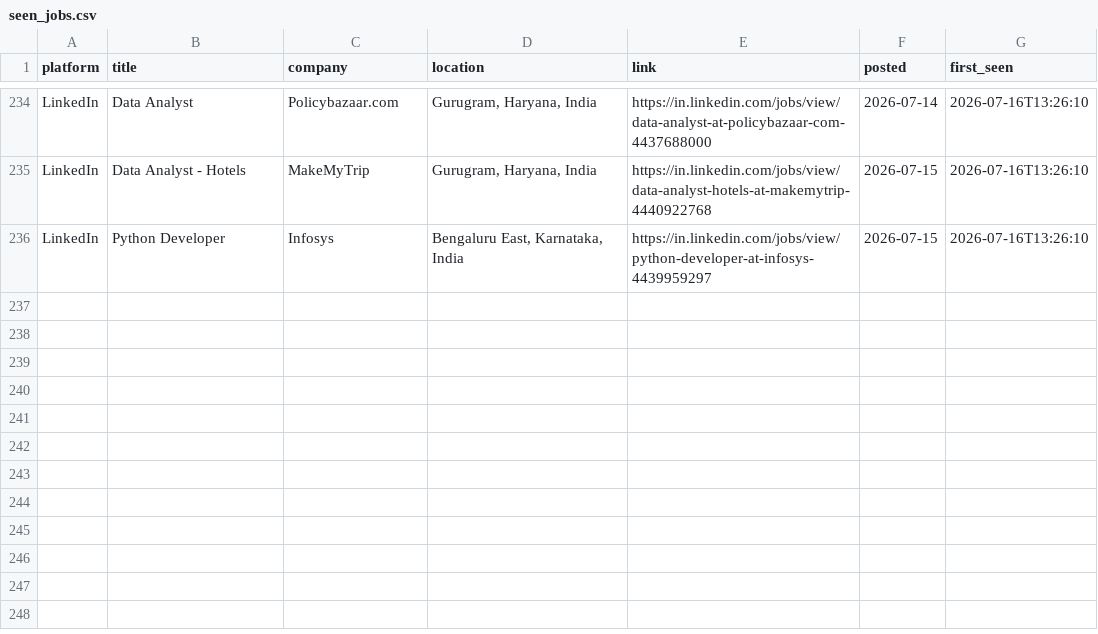
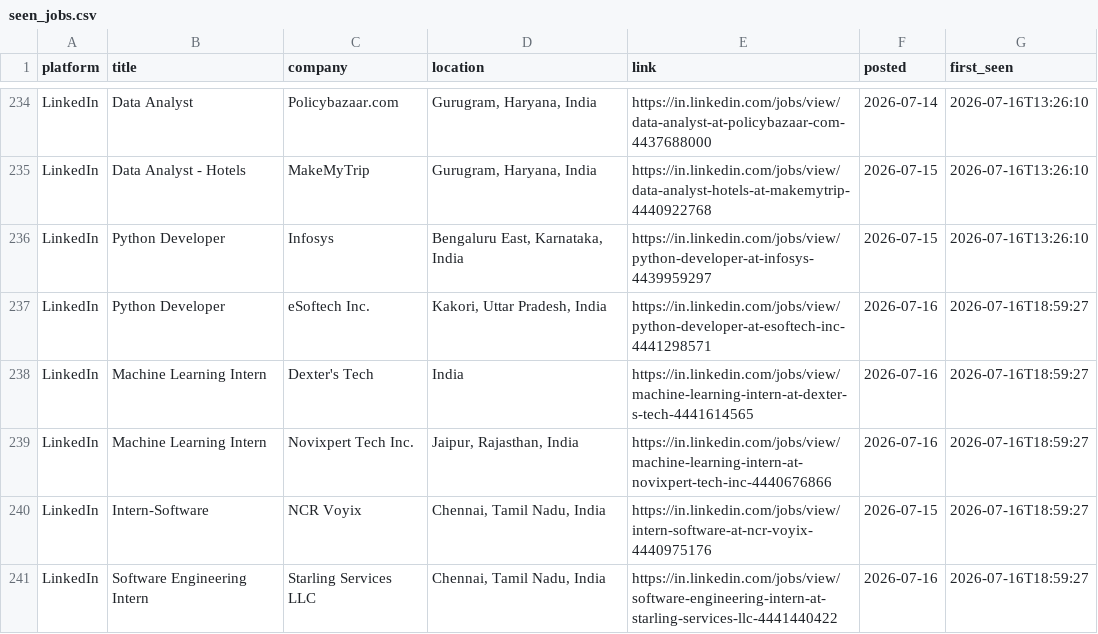
Before and after one commit to Kapilprajapat234/job-alert-bot, a CSV file: data/seen_jobs.csv, drawn as a sheet; only a part is shown, gaps mark what is left out; the diff names each change by its address in the sheet, - before the commit and + after, or states it on an @@ line.

```diff
--- a/data/seen_jobs.csv
+++ b/data/seen_jobs.csv
+row 237: LinkedIn | Python Developer | eSoftech Inc. | Kakori, Uttar Pradesh, India | https://in.linkedin.com/jobs/view/python-developer-at-esoftech-inc-4441298571 | 2026-07-16 | 2026-07-16T18:59:27
+row 238: LinkedIn | Machine Learning Intern | Dexter's Tech | India | https://in.linkedin.com/jobs/view/machine-learning-intern-at-dexter-s-tech-4441614565 | 2026-07-16 | 2026-07-16T18:59:27
+row 239: LinkedIn | Machine Learning Intern | Novixpert Tech Inc. | Jaipur, Rajasthan, India | https://in.linkedin.com/jobs/view/machine-learning-intern-at-novixpert-tech-inc-4440676866 | 2026-07-16 | 2026-07-16T18:59:27
+row 240: LinkedIn | Intern-Software | NCR Voyix | Chennai, Tamil Nadu, India | https://in.linkedin.com/jobs/view/intern-software-at-ncr-voyix-4440975176 | 2026-07-15 | 2026-07-16T18:59:27
+row 241: LinkedIn | Software Engineering Intern | Starling Services LLC | Chennai, Tamil Nadu, India | https://in.linkedin.com/jobs/view/software-engineering-intern-at-starling-services-llc-4441440422 | 2026-07-16 | 2026-07-16T18:59:27
```
Also changed, not shown: data/new_jobs_latest_run.csv, 1 other file.
